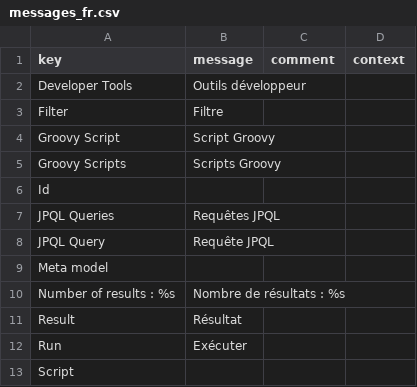
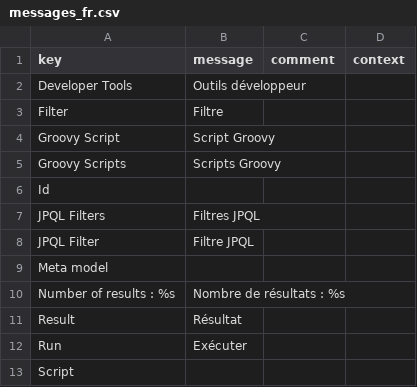
Before and after one commit to lde-axelor/axelor-developer-tools, a CSV file: src/main/resources/i18n/messages_fr.csv, drawn as a sheet.

Commit message:
Rename JpqlQuery to JpqlFilter

```diff
--- a/src/main/resources/i18n/messages_fr.csv
+++ b/src/main/resources/i18n/messages_fr.csv
@@ -6,4 +6,4 @@
 "Id",,,
-"JPQL Queries","Requêtes JPQL",,
-"JPQL Query","Requête JPQL",,
+"JPQL Filters","Filtres JPQL",,
+"JPQL Filter","Filtre JPQL",,
 "Meta model",,,
```
Also changed, not shown: src/main/resources/i18n/messages.csv, src/main/resources/i18n/messages_en.csv, 8 other files.
